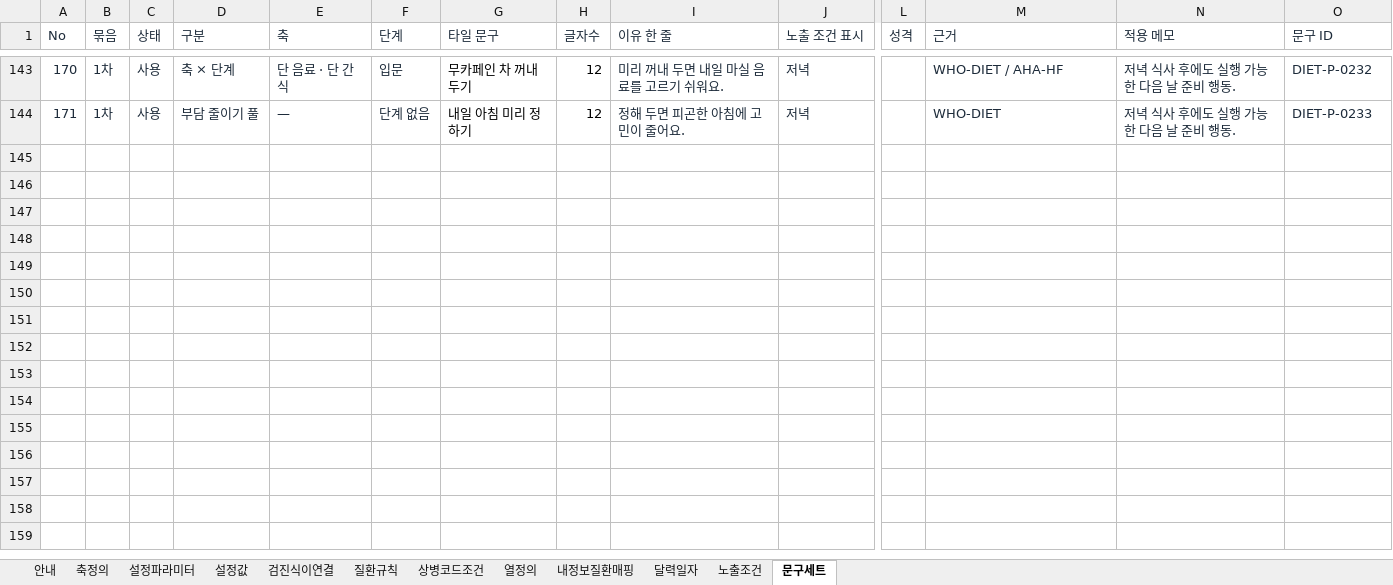
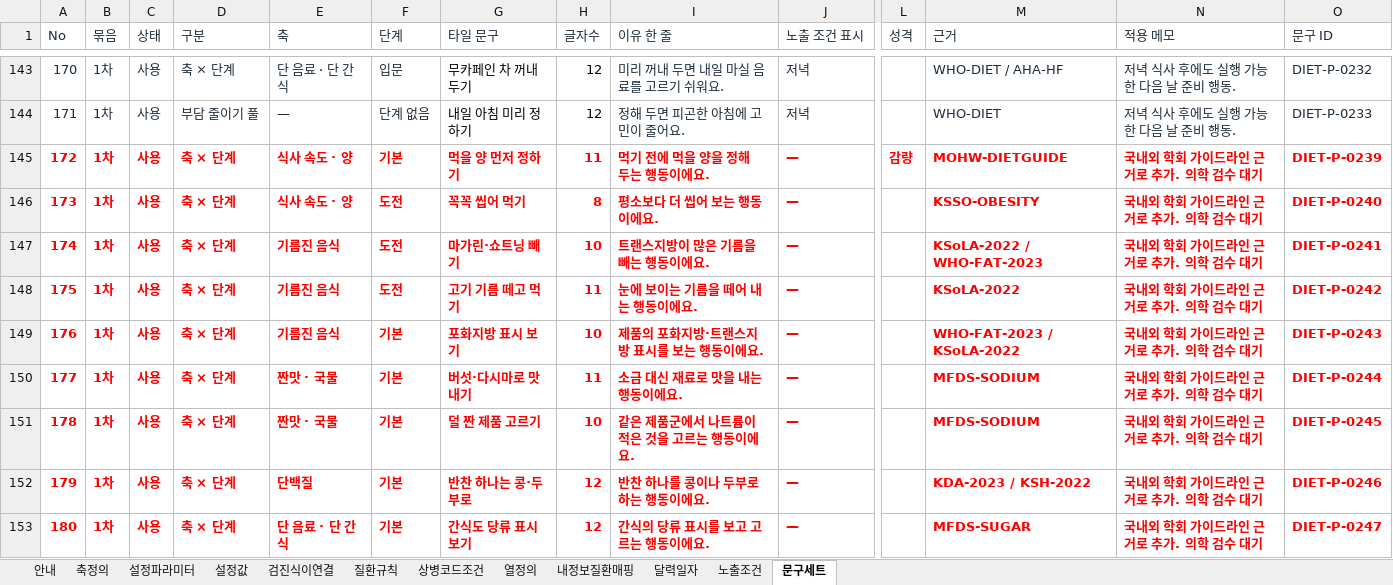
Before and after one commit to srleeinkorea/maireport-rsna-demo-k7x9m2q8v4n6, an Excel workbook: files/diet-reference-config-v1.0.0.xlsx, sheet 문구세트, drawn as a sheet; only a part is shown, gaps mark what is left out; values as stored, in another font and other column widths than the file's, no borders; table styles not drawn; rows hold the shown columns only; the diff covers the shown part only; the diff names each change by its address in the sheet, - before the commit and + after, or states it on an @@ line.

```diff
--- a/files/diet-reference-config-v1.0.0.xlsx (sheet 문구세트)
+++ b/files/diet-reference-config-v1.0.0.xlsx (sheet 문구세트)
+row 145: 172 | 1차 | 사용 | 축 × 단계 | 식사 속도 · 양 | 기본 | 먹을 양 먼저 정하기 | 11 | 먹기 전에 먹을 양을 정해 두는 행동이에요. | — | 감량 | MOHW-DIETGUIDE | 국내외 학회 가이드라인 근거로 추가. 의학 검수 대기 | DIET-P-0239
+row 146: 173 | 1차 | 사용 | 축 × 단계 | 식사 속도 · 양 | 도전 | 꼭꼭 씹어 먹기 | 8 | 평소보다 더 씹어 보는 행동이에요. | — |  | KSSO-OBESITY | 국내외 학회 가이드라인 근거로 추가. 의학 검수 대기 | DIET-P-0240
+row 147: 174 | 1차 | 사용 | 축 × 단계 | 기름진 음식 | 도전 | 마가린·쇼트닝 빼기 | 10 | 트랜스지방이 많은 기름을 빼는 행동이에요. | — |  | KSoLA-2022 / WHO-FAT-2023 | 국내외 학회 가이드라인 근거로 추가. 의학 검수 대기 | DIET-P-0241
+row 148: 175 | 1차 | 사용 | 축 × 단계 | 기름진 음식 | 도전 | 고기 기름 떼고 먹기 | 11 | 눈에 보이는 기름을 떼어 내는 행동이에요. | — |  | KSoLA-2022 | 국내외 학회 가이드라인 근거로 추가. 의학 검수 대기 | DIET-P-0242
+row 149: 176 | 1차 | 사용 | 축 × 단계 | 기름진 음식 | 기본 | 포화지방 표시 보기 | 10 | 제품의 포화지방·트랜스지방 표시를 보는 행동이에요. | — |  | WHO-FAT-2023 / KSoLA-2022 | 국내외 학회 가이드라인 근거로 추가. 의학 검수 대기 | DIET-P-0243
+row 150: 177 | 1차 | 사용 | 축 × 단계 | 짠맛 · 국물 | 기본 | 버섯·다시마로 맛내기 | 11 | 소금 대신 재료로 맛을 내는 행동이에요. | — |  | MFDS-SODIUM | 국내외 학회 가이드라인 근거로 추가. 의학 검수 대기 | DIET-P-0244
+row 151: 178 | 1차 | 사용 | 축 × 단계 | 짠맛 · 국물 | 기본 | 덜 짠 제품 고르기 | 10 | 같은 제품군에서 나트륨이 적은 것을 고르는 행동이에요. | — |  | MFDS-SODIUM | 국내외 학회 가이드라인 근거로 추가. 의학 검수 대기 | DIET-P-0245
+row 152: 179 | 1차 | 사용 | 축 × 단계 | 단백질 | 기본 | 반찬 하나는 콩·두부로 | 12 | 반찬 하나를 콩이나 두부로 하는 행동이에요. | — |  | KDA-2023 / KSH-2022 | 국내외 학회 가이드라인 근거로 추가. 의학 검수 대기 | DIET-P-0246
+row 153: 180 | 1차 | 사용 | 축 × 단계 | 단 음료 · 단 간식 | 기본 | 간식도 당류 표시 보기 | 12 | 간식의 당류 표시를 보고 고르는 행동이에요. | — |  | MFDS-SUGAR | 국내외 학회 가이드라인 근거로 추가. 의학 검수 대기 | DIET-P-0247
```
Also changed, not shown: 20 added rows, 4 edited cells and cell formats elsewhere in this sheet, sheet 안내, sheet 축정의, files/diet-data-contract-v1.0.1.xlsx, 2 other files.
